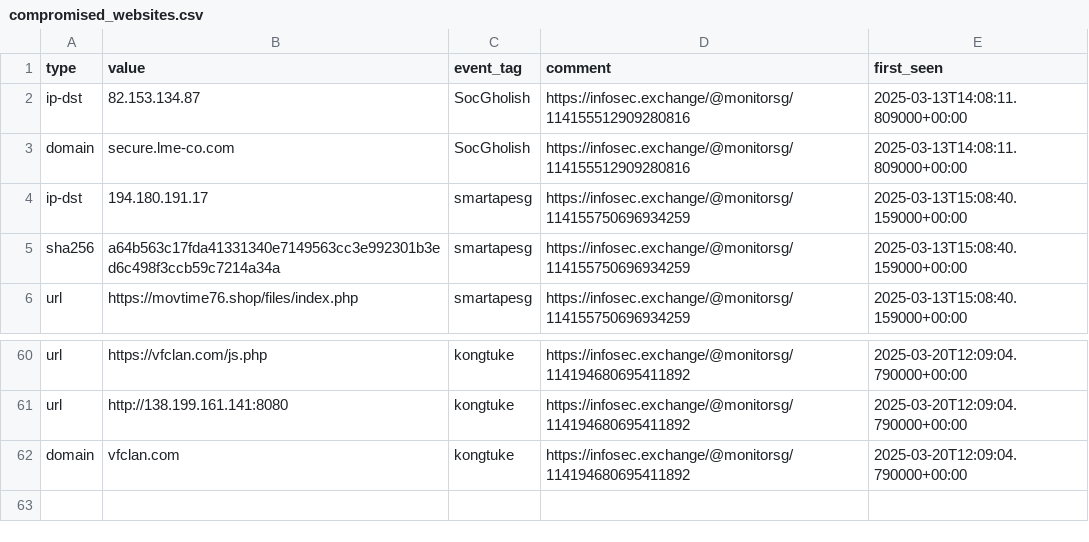
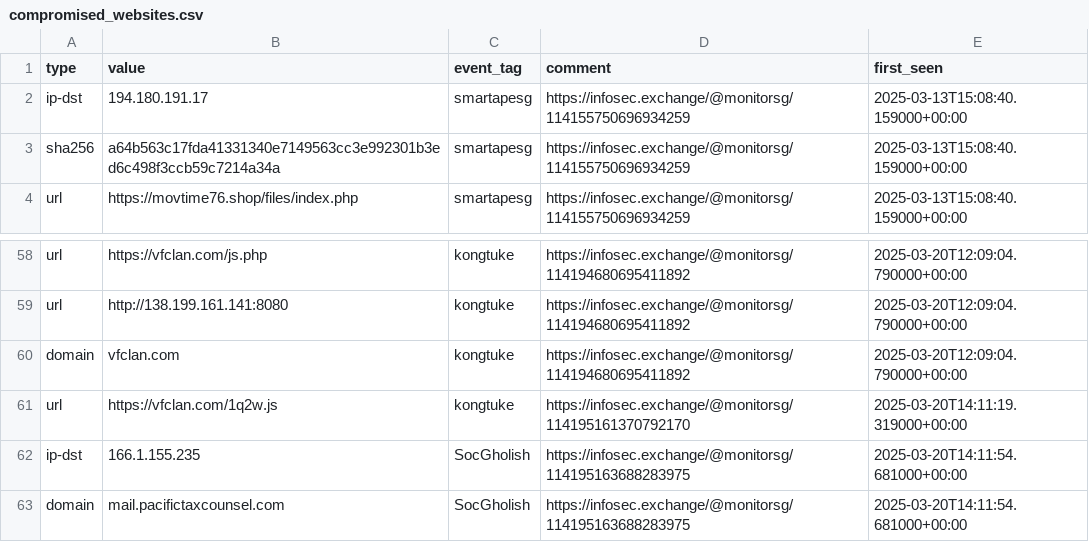
Before and after one commit to Gusty-Dusty/compromised_feeds, a CSV file: 7_days/compromised_websites.csv, drawn as a sheet; only a part is shown, gaps mark what is left out.

```diff
--- a/7_days/compromised_websites.csv
+++ b/7_days/compromised_websites.csv
@@ -1,4 +1,2 @@
 type,value,event_tag,comment,first_seen
-"ip-dst","82.153.134.87","SocGholish","https://infosec.exchange/@monitorsg/114155512909280816","2025-03-13T14:08:11.809000+00:00"
-"domain","secure.lme-co.com","SocGholish","https://infosec.exchange/@monitorsg/114155512909280816","2025-03-13T14:08:11.809000+00:00"
 "ip-dst","194.180.191.17","smartapesg","https://infosec.exchange/@monitorsg/114155750696934259","2025-03-13T15:08:40.159000+00:00"
@@ -62 +60,4 @@ type,value,event_tag,comment,first_seen
 "domain","vfclan.com","kongtuke","https://infosec.exchange/@monitorsg/114194680695411892","2025-03-20T12:09:04.790000+00:00"
+"url","https://vfclan.com/1q2w.js","kongtuke","https://infosec.exchange/@monitorsg/114195161370792170","2025-03-20T14:11:19.319000+00:00"
+"ip-dst","166.1.155.235","SocGholish","https://infosec.exchange/@monitorsg/114195163688283975","2025-03-20T14:11:54.681000+00:00"
+"domain","mail.pacifictaxcounsel.com","SocGholish","https://infosec.exchange/@monitorsg/114195163688283975","2025-03-20T14:11:54.681000+00:00"
```
Also changed, not shown: 30_days/compromised_websites.csv, 6 other files.
